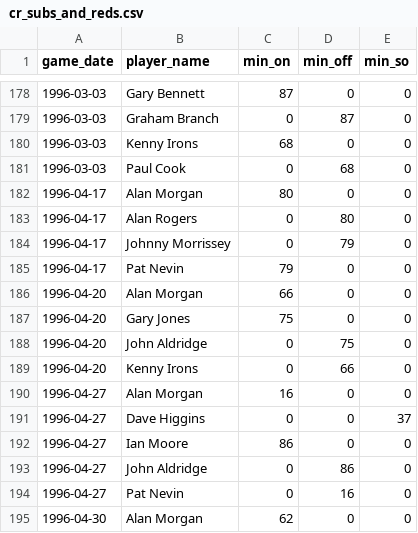
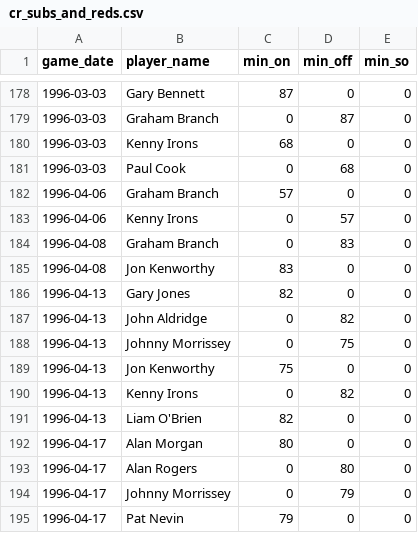
Before and after one commit to petebrown/complete-record, a CSV file: output/cr_subs_and_reds.csv, drawn as a sheet; only a part is shown, gaps mark what is left out; the shorter side is filled out with more unchanged rows.

```diff
--- a/output/cr_subs_and_reds.csv
+++ b/output/cr_subs_and_reds.csv
@@ -181,2 +181,12 @@ game_date,player_name,min_on,min_off,min_so
 1996-03-03,Paul Cook,0,68,0
+1996-04-06,Graham Branch,57,0,0
+1996-04-06,Kenny Irons,0,57,0
+1996-04-08,Graham Branch,0,83,0
+1996-04-08,Jon Kenworthy,83,0,0
+1996-04-13,Gary Jones,82,0,0
+1996-04-13,John Aldridge,0,82,0
+1996-04-13,Johnny Morrissey,0,75,0
+1996-04-13,Jon Kenworthy,75,0,0
+1996-04-13,Kenny Irons,0,82,0
+1996-04-13,Liam O'Brien,82,0,0
 1996-04-17,Alan Morgan,80,0,0
```
Also changed, not shown: seasons/manual/cards_yellow.csv, seasons/manual/goal_mins.csv, 1 other file.
